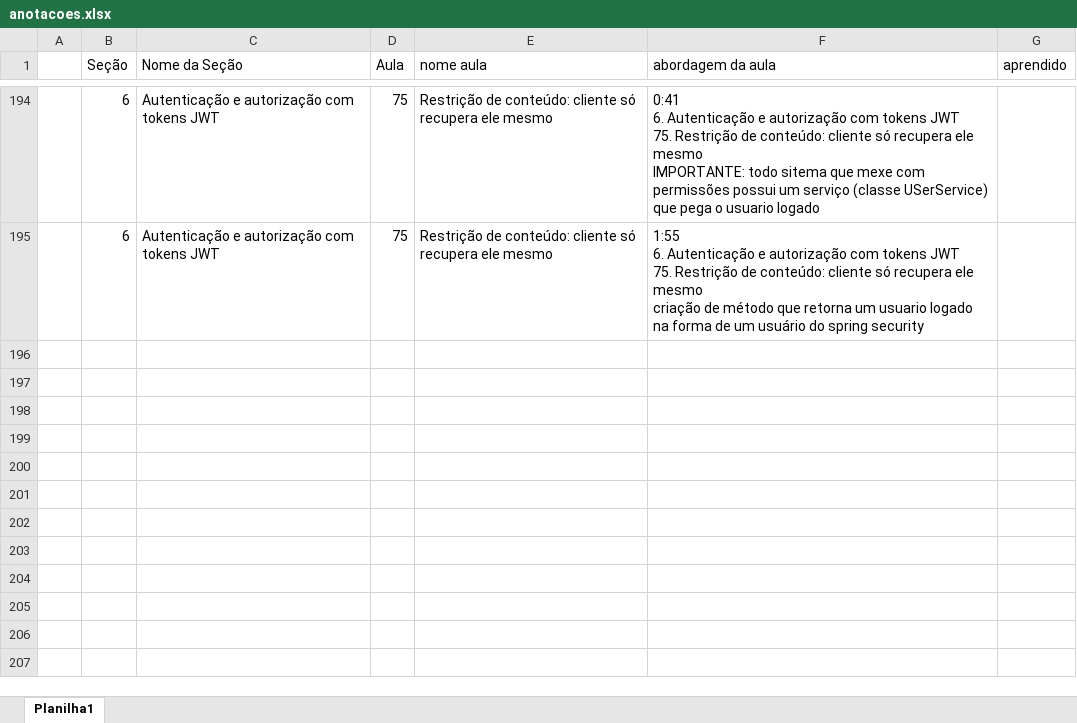
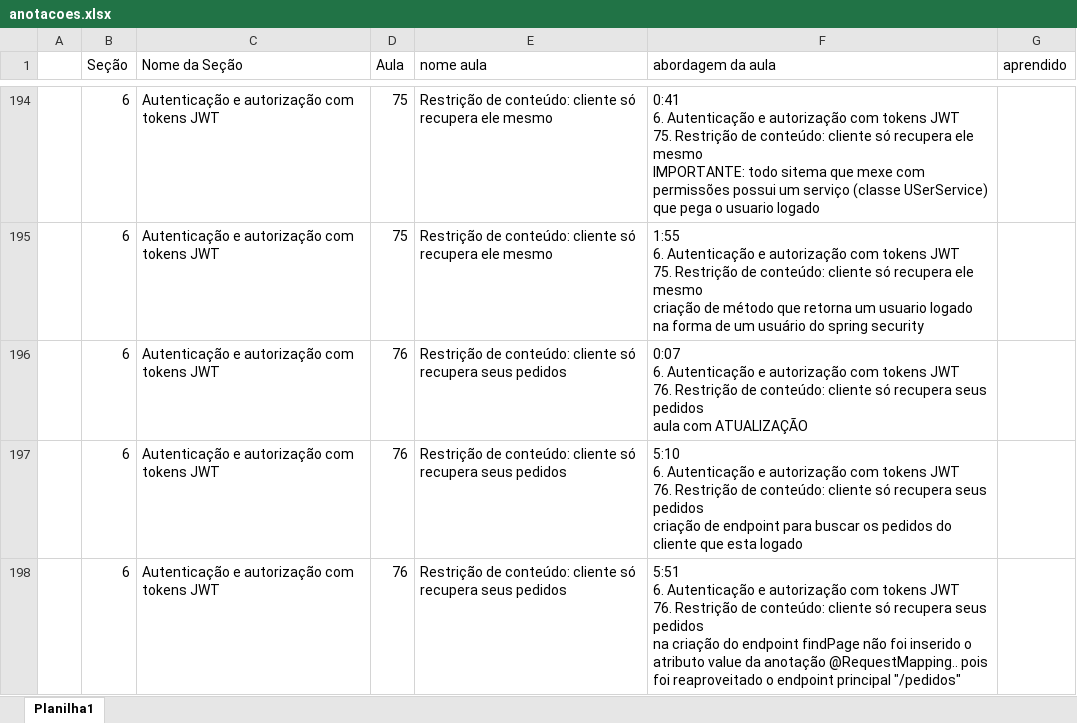
Before and after one commit to emerson-roots/spring-boot-ionic-backend, an Excel workbook: anotacoes.xlsx, sheet Planilha1, drawn as a sheet; only a part is shown, gaps mark what is left out; values as stored, in another font and other column widths than the file's, no borders; table styles not drawn; ↵ is a line break in a cell; the diff names each change by its address in the sheet, - before the commit and + after, or states it on an @@ line.

Commit message:
Restricao de conteudo: clientes recupera seus pedidos

```diff
--- a/anotacoes.xlsx (sheet Planilha1)
+++ b/anotacoes.xlsx (sheet Planilha1)
+row 196:  | 6 | Autenticação e autorização com tokens JWT | 76 | Restrição de conteúdo: cliente só recupera seus pedidos | 0:07 ↵ 6. Autenticação e autorização com tokens JWT ↵ 76. Restrição de conteúdo: cliente só recupera seus pedidos ↵ aula com ATUALIZAÇÃO
+row 197:  | 6 | Autenticação e autorização com tokens JWT | 76 | Restrição de conteúdo: cliente só recupera seus pedidos | 5:10 ↵ 6. Autenticação e autorização com tokens JWT ↵ 76. Restrição de conteúdo: cliente só recupera seus pedidos ↵ criação de endpoint para buscar os pedidos do cliente que esta logado
+row 198:  | 6 | Autenticação e autorização com tokens JWT | 76 | Restrição de conteúdo: cliente só recupera seus pedidos | 5:51 ↵ 6. Autenticação e autorização com tokens JWT ↵ 76. Restrição de conteúdo: cliente só recupera seus pedidos ↵ na criação do endpoint findPage não foi inserido o atributo value da anotação @RequestMapping.. pois foi reaproveitado o endpoint principal "/pedidos"
```
Also changed, not shown: 3 other files.
